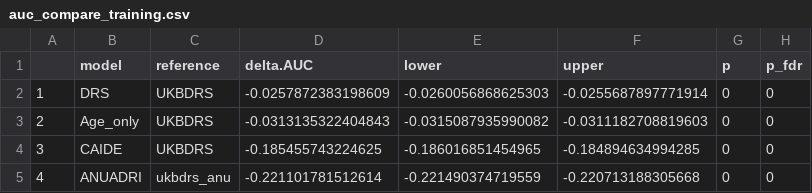
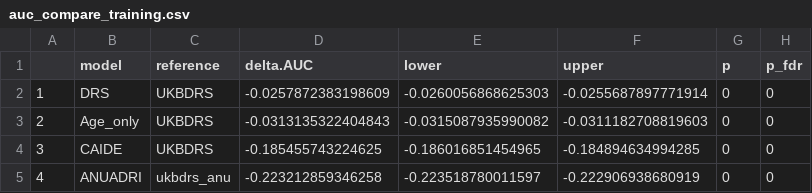
Before and after one commit to MelisAnaturk/dementia_risk_score, a CSV file: results/auc_compare_training.csv, drawn as a sheet.

```diff
--- a/results/auc_compare_training.csv
+++ b/results/auc_compare_training.csv
@@ -4,2 +4,2 @@
 "3","CAIDE","UKBDRS",-0.185455743224625,-0.186016851454965,-0.184894634994285,0,0
-"4","ANUADRI","ukbdrs_anu",-0.221101781512614,-0.221490374719559,-0.220713188305668,0,0
+"4","ANUADRI","ukbdrs_anu",-0.223212859346258,-0.223518780011597,-0.222906938680919,0,0
```
Also changed, not shown: 1 other file.
